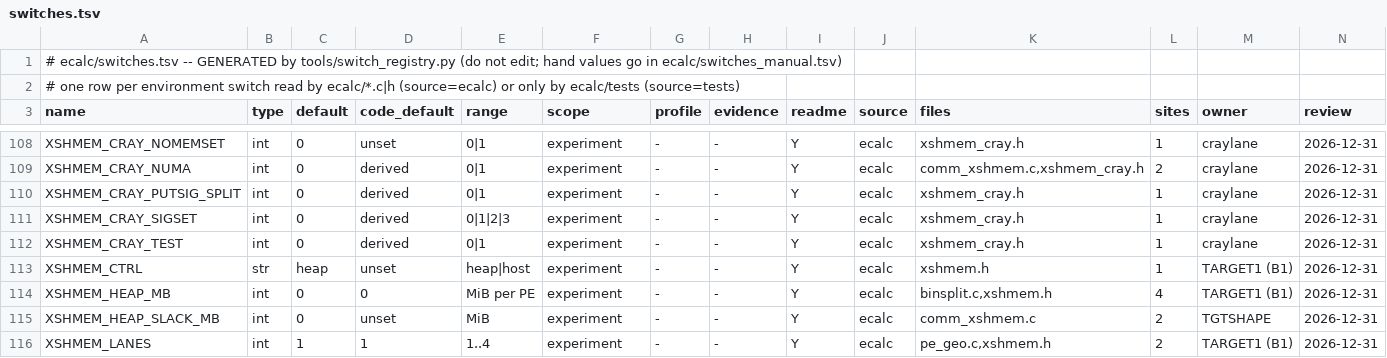
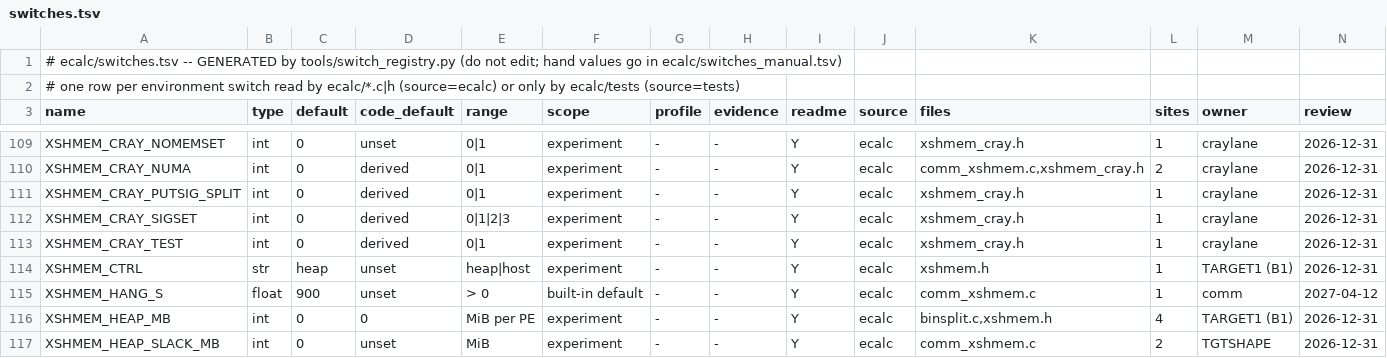
Before and after one commit to cecoppola/ntt, a TSV file: ecalc/switches.tsv, drawn as a sheet; only a part is shown, gaps mark what is left out; the shorter side is filled out with more unchanged rows; rows hold the shown columns only; the diff covers the shown part only; the diff names each change by its address in the sheet, - before the commit and + after, or states it on an @@ line.

```diff
--- a/ecalc/switches.tsv
+++ b/ecalc/switches.tsv
+row 115: XSHMEM_HANG_S | float | 900 | unset | > 0 | built-in default | - | - | Y | ecalc | comm_xshmem.c | 1 | comm | 2027-04-12
```
Also changed, not shown: 3 added rows and 2 edited cells elsewhere in this file, ecalc/switches_manual.tsv, ecalc/switches_review.tsv, 8 other files.
